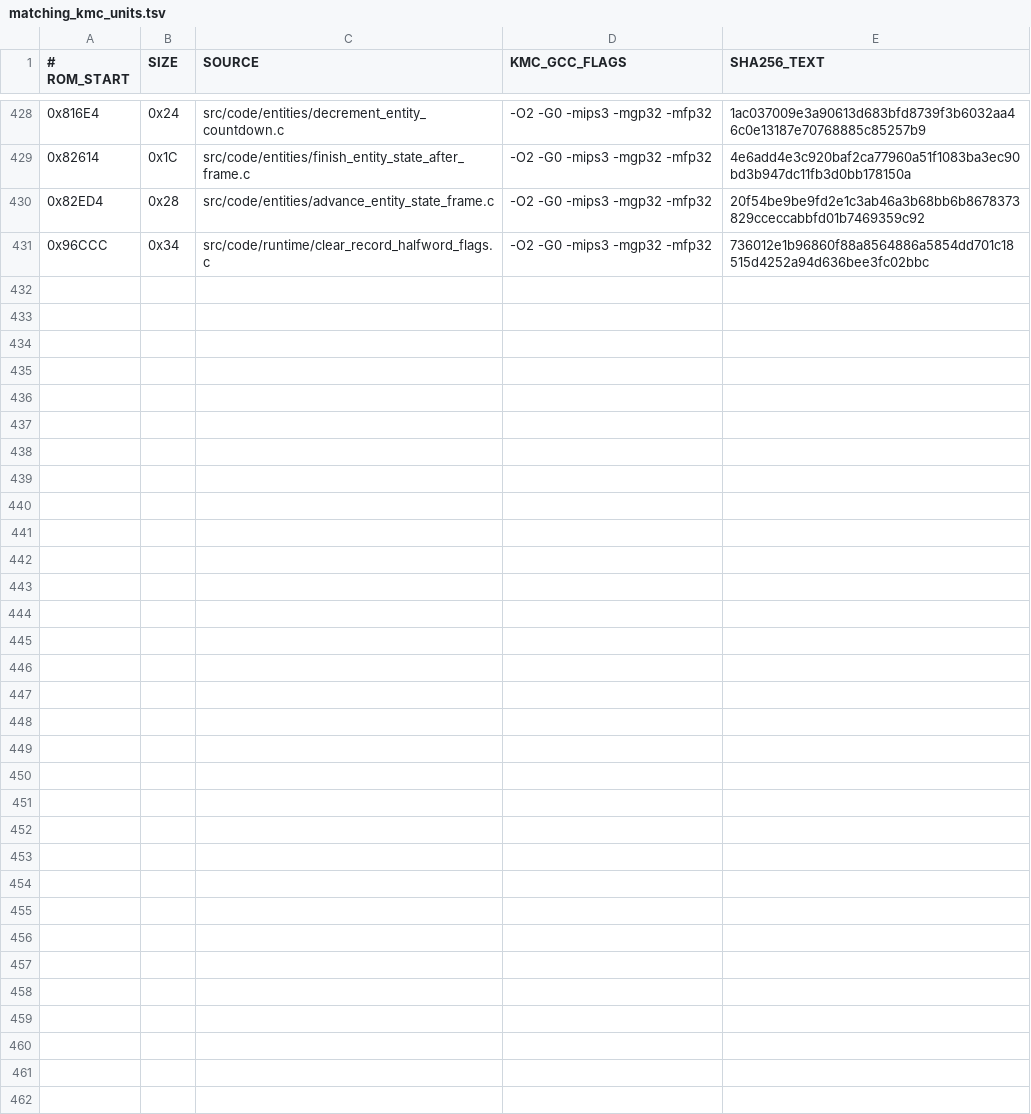
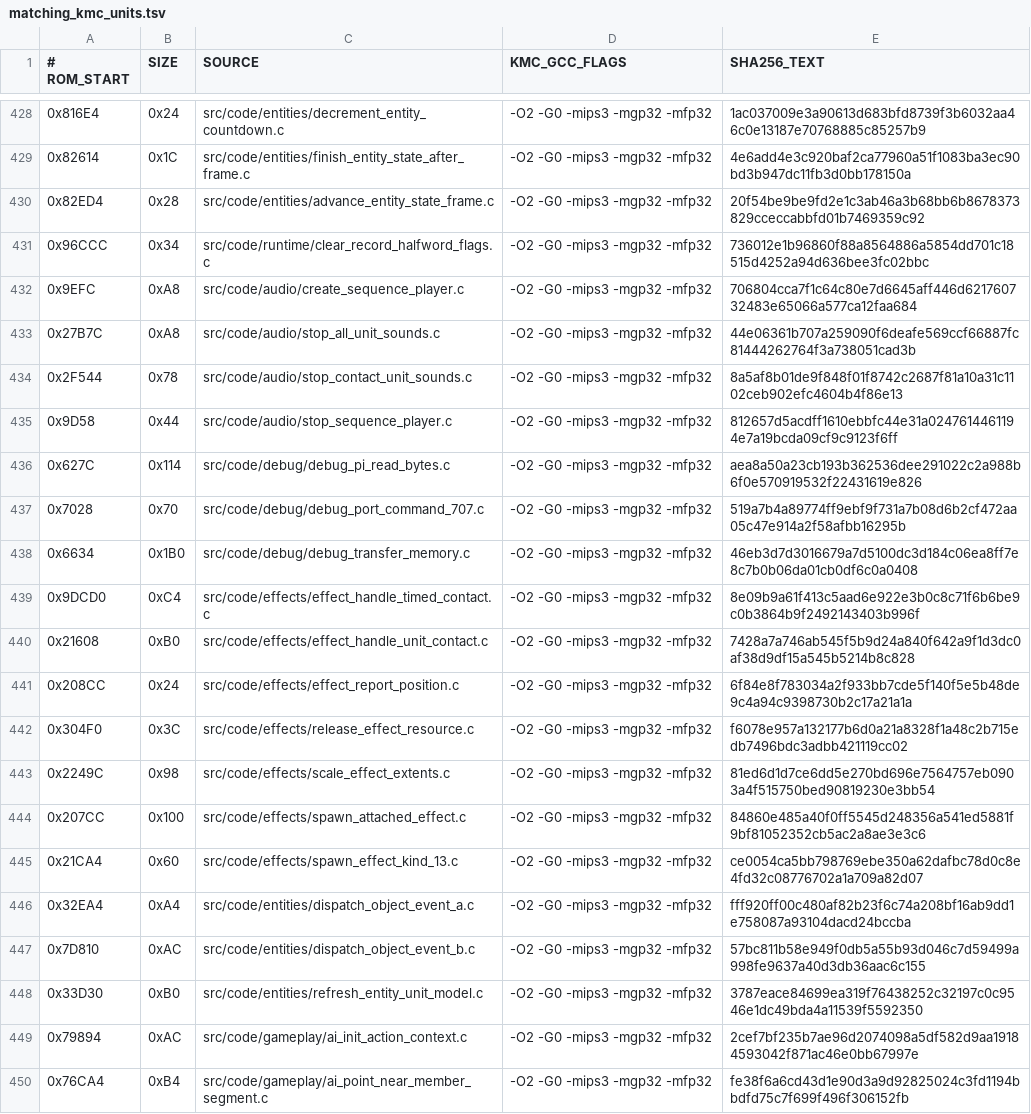
Before and after one commit to TheGh0stShip/BattleTanx, a TSV file: config/us/matching_kmc_units.tsv, drawn as a sheet; only a part is shown, gaps mark what is left out; the diff covers the shown part only; the diff names each change by its address in the sheet, - before the commit and + after, or states it on an @@ line.

Commit message:
Recover controller, audio, effects, render, and event helpers

```diff
--- a/config/us/matching_kmc_units.tsv
+++ b/config/us/matching_kmc_units.tsv
+row 432: 0x9EFC | 0xA8 | src/code/audio/create_sequence_player.c | -O2 -G0 -mips3 -mgp32 -mfp32 | 706804cca7f1c64c80e7d6645aff446d621760732483e65066a577ca12faa684
+row 433: 0x27B7C | 0xA8 | src/code/audio/stop_all_unit_sounds.c | -O2 -G0 -mips3 -mgp32 -mfp32 | 44e06361b707a259090f6deafe569ccf66887fc81444262764f3a738051cad3b
+row 434: 0x2F544 | 0x78 | src/code/audio/stop_contact_unit_sounds.c | -O2 -G0 -mips3 -mgp32 -mfp32 | 8a5af8b01de9f848f01f8742c2687f81a10a31c1102ceb902efc4604b4f86e13
+row 435: 0x9D58 | 0x44 | src/code/audio/stop_sequence_player.c | -O2 -G0 -mips3 -mgp32 -mfp32 | 812657d5acdff1610ebbfc44e31a0247614461194e7a19bcda09cf9c9123f6ff
+row 436: 0x627C | 0x114 | src/code/debug/debug_pi_read_bytes.c | -O2 -G0 -mips3 -mgp32 -mfp32 | aea8a50a23cb193b362536dee291022c2a988b6f0e570919532f22431619e826
+row 437: 0x7028 | 0x70 | src/code/debug/debug_port_command_707.c | -O2 -G0 -mips3 -mgp32 -mfp32 | 519a7b4a89774ff9ebf9f731a7b08d6b2cf472aa05c47e914a2f58afbb16295b
+row 438: 0x6634 | 0x1B0 | src/code/debug/debug_transfer_memory.c | -O2 -G0 -mips3 -mgp32 -mfp32 | 46eb3d7d3016679a7d5100dc3d184c06ea8ff7e8c7b0b06da01cb0df6c0a0408
+row 439: 0x9DCD0 | 0xC4 | src/code/effects/effect_handle_timed_contact.c | -O2 -G0 -mips3 -mgp32 -mfp32 | 8e09b9a61f413c5aad6e922e3b0c8c71f6b6be9c0b3864b9f2492143403b996f
+row 440: 0x21608 | 0xB0 | src/code/effects/effect_handle_unit_contact.c | -O2 -G0 -mips3 -mgp32 -mfp32 | 7428a7a746ab545f5b9d24a840f642a9f1d3dc0af38d9df15a545b5214b8c828
+row 441: 0x208CC | 0x24 | src/code/effects/effect_report_position.c | -O2 -G0 -mips3 -mgp32 -mfp32 | 6f84e8f783034a2f933bb7cde5f140f5e5b48de9c4a94c9398730b2c17a21a1a
+row 442: 0x304F0 | 0x3C | src/code/effects/release_effect_resource.c | -O2 -G0 -mips3 -mgp32 -mfp32 | f6078e957a132177b6d0a21a8328f1a48c2b715edb7496bdc3adbb421119cc02
+row 443: 0x2249C | 0x98 | src/code/effects/scale_effect_extents.c | -O2 -G0 -mips3 -mgp32 -mfp32 | 81ed6d1d7ce6dd5e270bd696e7564757eb0903a4f515750bed90819230e3bb54
+row 444: 0x207CC | 0x100 | src/code/effects/spawn_attached_effect.c | -O2 -G0 -mips3 -mgp32 -mfp32 | 84860e485a40f0ff5545d248356a541ed5881f9bf81052352cb5ac2a8ae3e3c6
+row 445: 0x21CA4 | 0x60 | src/code/effects/spawn_effect_kind_13.c | -O2 -G0 -mips3 -mgp32 -mfp32 | ce0054ca5bb798769ebe350a62dafbc78d0c8e4fd32c08776702a1a709a82d07
+row 446: 0x32EA4 | 0xA4 | src/code/entities/dispatch_object_event_a.c | -O2 -G0 -mips3 -mgp32 -mfp32 | fff920ff00c480af82b23f6c74a208bf16ab9dd1e758087a93104dacd24bccba
+row 447: 0x7D810 | 0xAC | src/code/entities/dispatch_object_event_b.c | -O2 -G0 -mips3 -mgp32 -mfp32 | 57bc811b58e949f0db5a55b93d046c7d59499a998fe9637a40d3db36aac6c155
+row 448: 0x33D30 | 0xB0 | src/code/entities/refresh_entity_unit_model.c | -O2 -G0 -mips3 -mgp32 -mfp32 | 3787eace84699ea319f76438252c32197c0c9546e1dc49bda4a11539f5592350
+row 449: 0x79894 | 0xAC | src/code/gameplay/ai_init_action_context.c | -O2 -G0 -mips3 -mgp32 -mfp32 | 2cef7bf235b7ae96d2074098a5df582d9aa19184593042f871ac46e0bb67997e
+row 450: 0x76CA4 | 0xB4 | src/code/gameplay/ai_point_near_member_segment.c | -O2 -G0 -mips3 -mgp32 -mfp32 | fe38f6a6cd43d1e90d3a9d92825024c3fd1194bbdfd75c7f699f496f306152fb
```
Also changed, not shown: 9 added rows elsewhere in this file, 36 other files.
